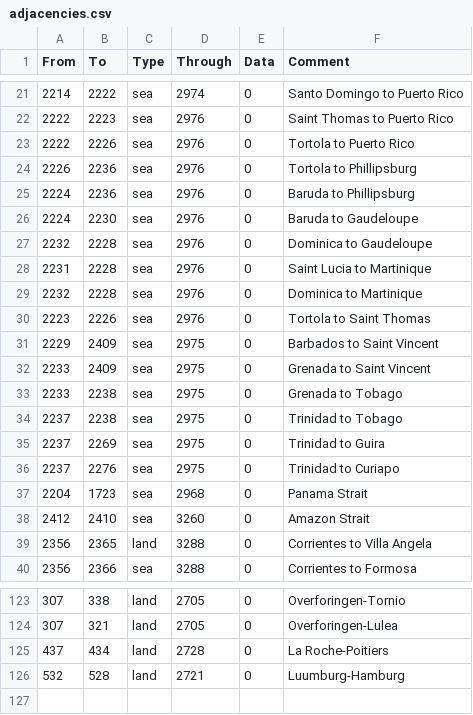
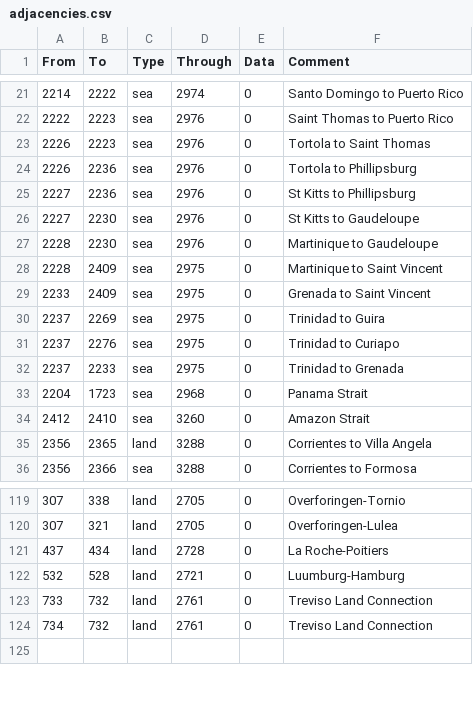
Before and after one commit to TheBlazingOak/A-New-Sun-Will-Rise, a CSV file: ANSWR/map/adjacencies.csv, drawn as a sheet; only a part is shown, gaps mark what is left out.

```diff
--- a/ANSWR/map/adjacencies.csv
+++ b/ANSWR/map/adjacencies.csv
@@ -22,16 +22,12 @@ From;To;Type;Through;Data;Comment
 2222;2223;sea;2976;0;Saint Thomas to Puerto Rico
-2222;2226;sea;2976;0;Tortola to Puerto Rico
+2226;2223;sea;2976;0;Tortola to Saint Thomas
 2226;2236;sea;2976;0;Tortola to Phillipsburg
-2224;2236;sea;2976;0;Baruda to Phillipsburg
-2224;2230;sea;2976;0;Baruda to Gaudeloupe
-2232;2228;sea;2976;0;Dominica to Gaudeloupe
-2231;2228;sea;2976;0;Saint Lucia to Martinique
-2232;2228;sea;2976;0;Dominica to Martinique
-2223;2226;sea;2976;0;Tortola to Saint Thomas
-2229;2409;sea;2975;0;Barbados to Saint Vincent
+2227;2236;sea;2976;0;St Kitts to Phillipsburg
+2227;2230;sea;2976;0;St Kitts to Gaudeloupe
+2228;2230;sea;2976;0;Martinique to Gaudeloupe
+2228;2409;sea;2975;0;Martinique to Saint Vincent
 2233;2409;sea;2975;0;Grenada to Saint Vincent
-2233;2238;sea;2975;0;Grenada to Tobago
-2237;2238;sea;2975;0;Trinidad to Tobago
 2237;2269;sea;2975;0;Trinidad to Guira
 2237;2276;sea;2975;0;Trinidad to Curiapo
+2237;2233;sea;2975;0;Trinidad to Grenada
 2204;1723;sea;2968;0;Panama Strait
@@ -126,2 +122,4 @@ From;To;Type;Through;Data;Comment
 532;528;land;2721;0;Luumburg-Hamburg
+733;732;land;2761;0;Treviso Land Connection
+734;732;land;2761;0;Treviso Land Connection
 
```
Also changed, not shown: ANSWR/localisation/00_HPM_Misc.csv, ANSWR/localisation/00_HPM_countries.csv, 36 other files.
